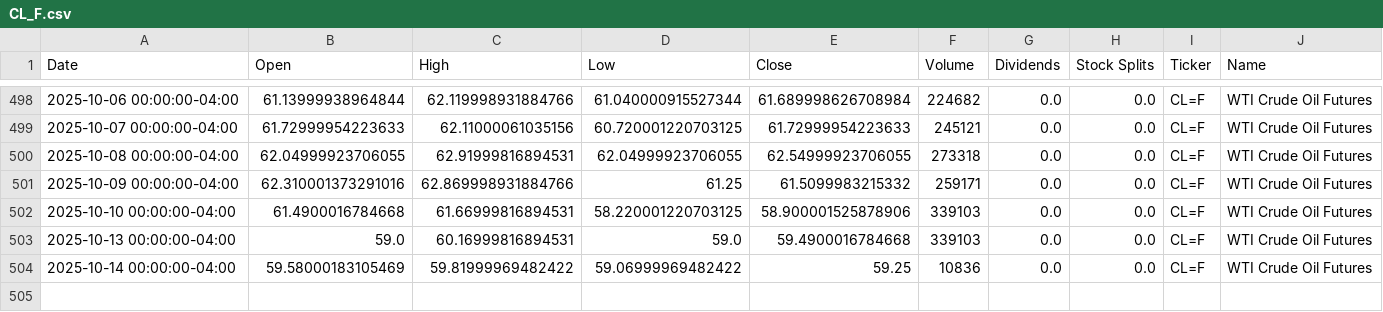
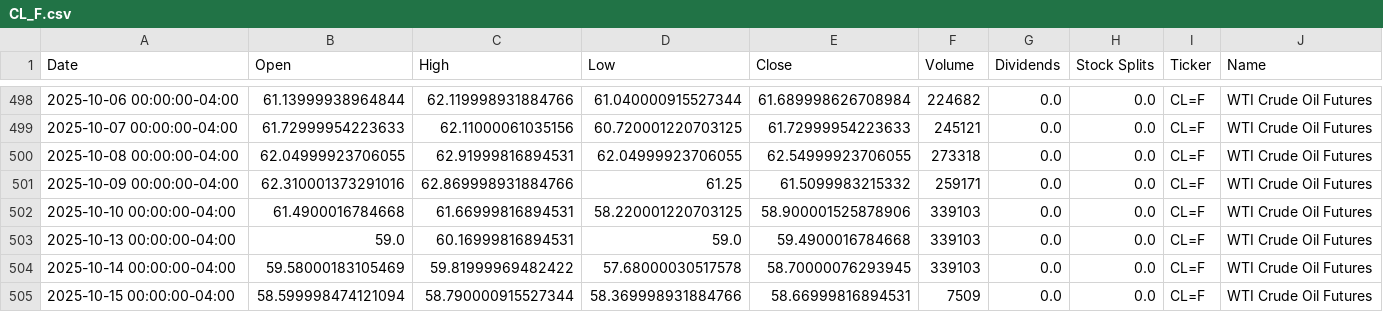
Before and after one commit to dylanmcd0/energy-analysis, a CSV file: data/financial/yfinance/CL_F.csv, drawn as a sheet; only a part is shown, gaps mark what is left out.

```diff
--- a/data/financial/yfinance/CL_F.csv
+++ b/data/financial/yfinance/CL_F.csv
@@ -503,2 +503,3 @@ Date,Open,High,Low,Close,Volume,Dividends,Stock Splits,Ticker,Name
 2025-10-13 00:00:00-04:00,59.0,60.16999816894531,59.0,59.4900016784668,339103,0.0,0.0,CL=F,WTI Crude Oil Futures
-2025-10-14 00:00:00-04:00,59.58000183105469,59.81999969482422,59.06999969482422,59.25,10836,0.0,0.0,CL=F,WTI Crude Oil Futures
+2025-10-14 00:00:00-04:00,59.58000183105469,59.81999969482422,57.68000030517578,58.70000076293945,339103,0.0,0.0,CL=F,WTI Crude Oil Futures
+2025-10-15 00:00:00-04:00,58.599998474121094,58.790000915527344,58.369998931884766,58.66999816894531,7509,0.0,0.0,CL=F,WTI Crude Oil Futures
```
Also changed, not shown: data/financial/yfinance/HAL.csv, data/financial/yfinance/IYE.csv, 18 other files.
